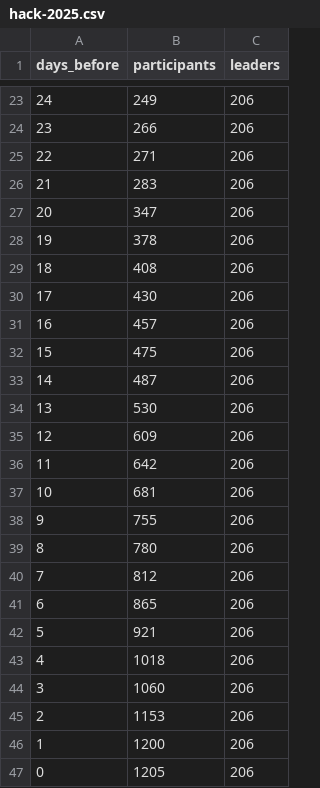
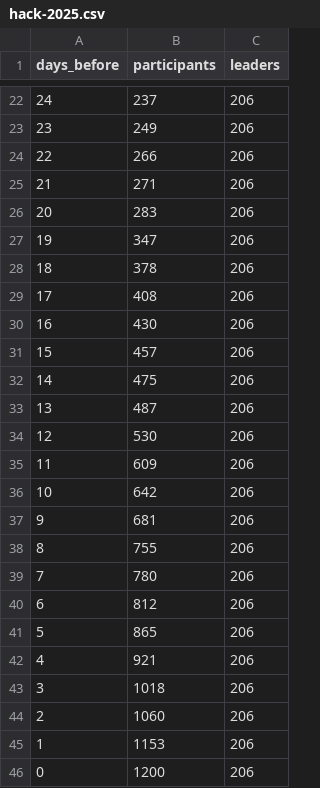
Before and after one commit to hackohio/ohi-o-registration-tracker, a CSV file: history/hack-2025.csv, drawn as a sheet; only a part is shown, gaps mark what is left out; the diff covers the shown part only.

```diff
--- a/history/hack-2025.csv
+++ b/history/hack-2025.csv
@@ -23,25 +22,25 @@ days_before,participants,leaders
-24,249,206
-23,266,206
-22,271,206
-21,283,206
-20,347,206
-19,378,206
-18,408,206
-17,430,206
-16,457,206
-15,475,206
-14,487,206
-13,530,206
-12,609,206
-11,642,206
-10,681,206
-9,755,206
-8,780,206
-7,812,206
-6,865,206
-5,921,206
-4,1018,206
-3,1060,206
-2,1153,206
-1,1200,206
-0,1205,206
+24,237,206
+23,249,206
+22,266,206
+21,271,206
+20,283,206
+19,347,206
+18,378,206
+17,408,206
+16,430,206
+15,457,206
+14,475,206
+13,487,206
+12,530,206
+11,609,206
+10,642,206
+9,681,206
+8,755,206
+7,780,206
+6,812,206
+5,865,206
+4,921,206
+3,1018,206
+2,1060,206
+1,1153,206
+0,1200,206
```
Also changed, not shown: 1 removed row and 31 edited cells elsewhere in this file, 6 other files.
